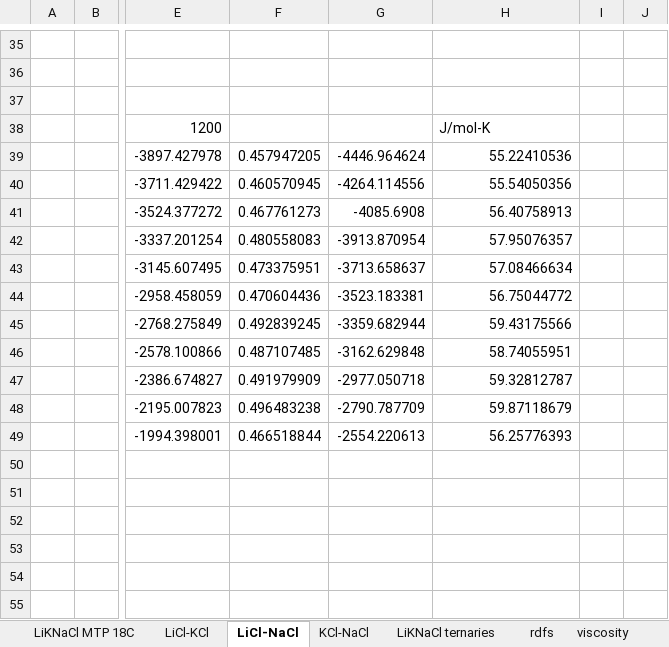
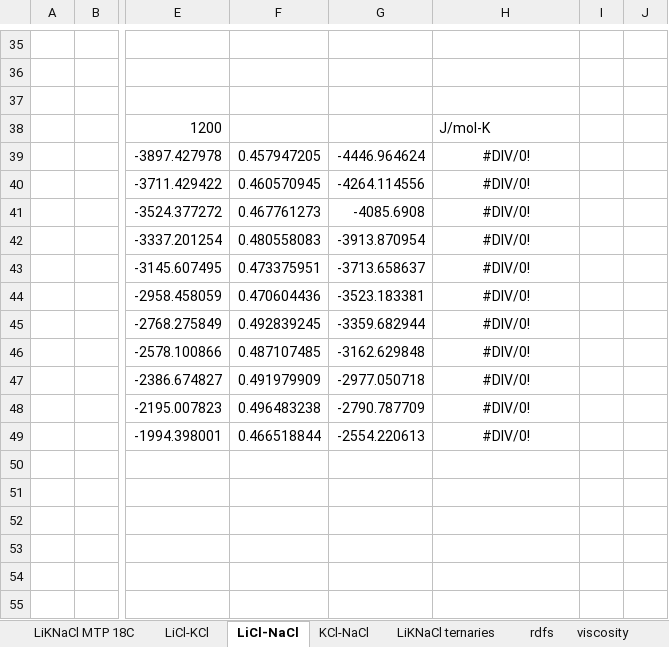
Before and after one commit to benbeeler/spreadsheets, an Excel workbook: SALT/LiKNaCl_MTP.xlsx, sheet LiCl-NaCl, drawn as a sheet; only a part is shown, gaps mark what is left out; values as stored, in another font and other column widths than the file's, no borders; charts and pictures not drawn; the diff covers the shown part only; the diff names each change by its address in the sheet, - before the commit and + after, or states it on an @@ line.

```diff
--- a/SALT/LiKNaCl_MTP.xlsx (sheet LiCl-NaCl)
+++ b/SALT/LiKNaCl_MTP.xlsx (sheet LiCl-NaCl)
-H39: 55.22410536
+H39: #DIV/0!
-H39:H49 alignment: right
+H39:H49 alignment: center
-H40: 55.54050356
+H40: #DIV/0!
-H41: 56.40758913
+H41: #DIV/0!
-H42: 57.95076357
+H42: #DIV/0!
-H43: 57.08466634
+H43: #DIV/0!
-H44: 56.75044772
+H44: #DIV/0!
-H45: 59.43175566
+H45: #DIV/0!
-H46: 58.74055951
+H46: #DIV/0!
-H47: 59.32812787
+H47: #DIV/0!
-H48: 59.87118679
+H48: #DIV/0!
-H49: 56.25776393
+H49: #DIV/0!
```
Also changed, not shown: 22 added rows and 22 removed rows elsewhere in this sheet, sheet LiCl-KCl, sheet LiKNaCl MTP 18C, charts or pictures.
